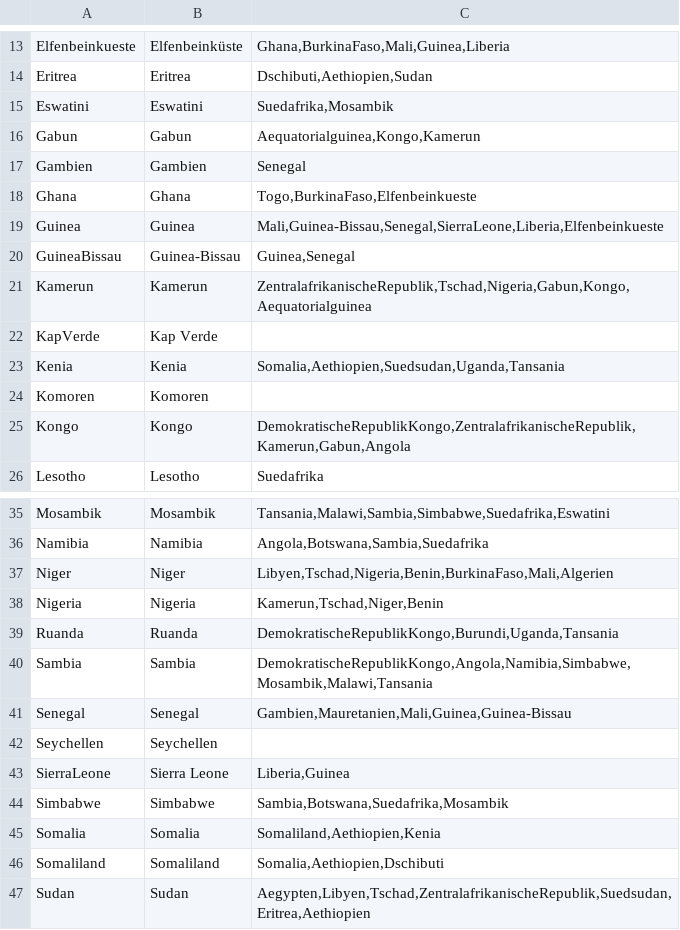
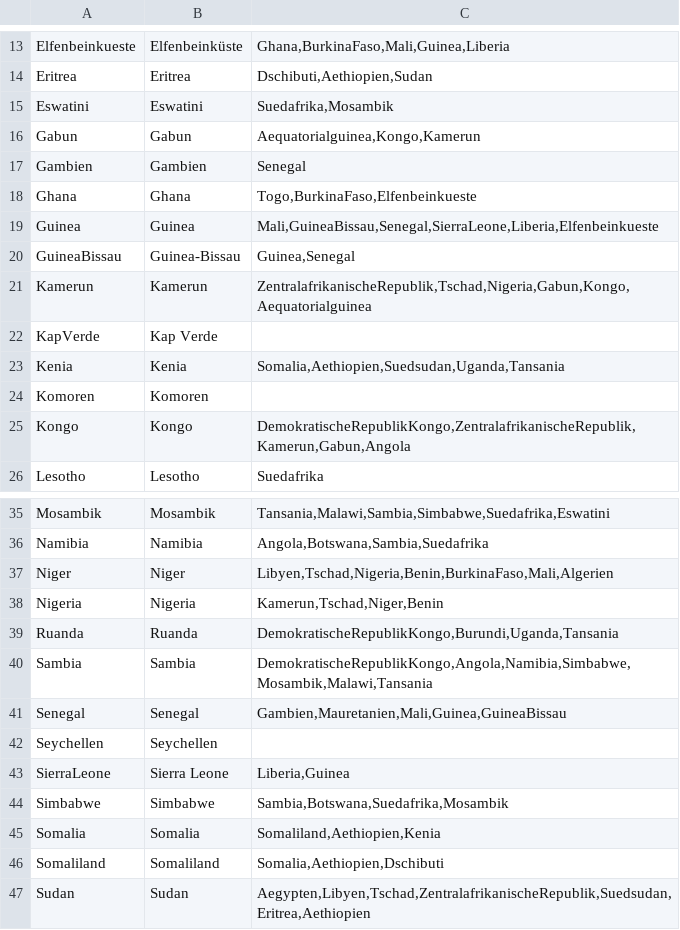
Before and after one commit to Anomasie/Atlas, a CSV file: karten/Länder.csv, drawn as a sheet; only a part is shown, gaps mark what is left out.

```diff
--- a/karten/Länder.csv
+++ b/karten/Länder.csv
@@ -18,3 +18,3 @@ Gambien;Gambien;Senegal
 Ghana;Ghana;Togo,BurkinaFaso,Elfenbeinkueste
-Guinea;Guinea;Mali,Guinea-Bissau,Senegal,SierraLeone,Liberia,Elfenbeinkueste
+Guinea;Guinea;Mali,GuineaBissau,Senegal,SierraLeone,Liberia,Elfenbeinkueste
 GuineaBissau;Guinea-Bissau;Guinea,Senegal
@@ -40,3 +40,3 @@ Ruanda;Ruanda;DemokratischeRepublikKongo,Burundi,Uganda,Tansania
 Sambia;Sambia;DemokratischeRepublikKongo,Angola,Namibia,Simbabwe,Mosambik,Malawi,Tansania
-Senegal;Senegal;Gambien,Mauretanien,Mali,Guinea,Guinea-Bissau
+Senegal;Senegal;Gambien,Mauretanien,Mali,Guinea,GuineaBissau
 Seychellen;Seychellen;
```
Also changed, not shown: 14 other files.
